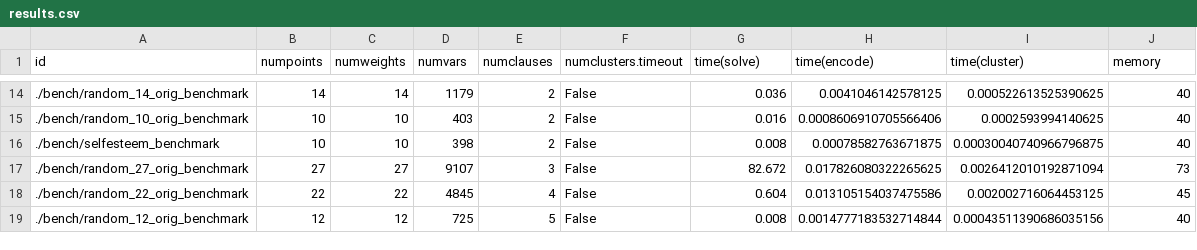
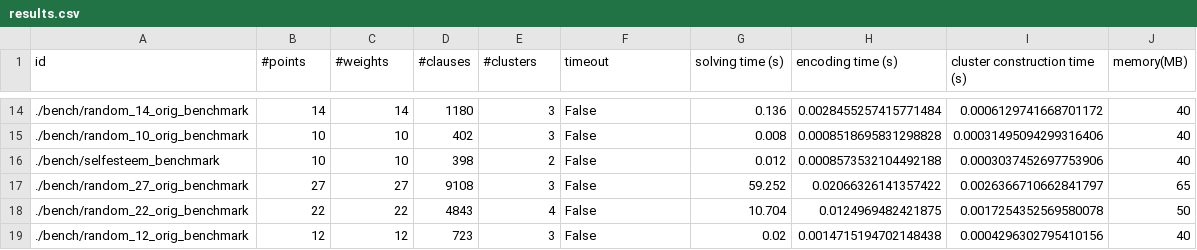
Before and after one commit to victornicolet/genconstraints, a CSV file: corrClus/results.csv, drawn as a sheet; only a part is shown, gaps mark what is left out; the diff covers the shown part only.

```diff
--- a/corrClus/results.csv
+++ b/corrClus/results.csv
@@ -1 +1 @@
-id,numpoints,numweights,numvars,numclauses,numclusters.timeout,time(solve),time(encode),time(cluster),memory
+id,#points,#weights,#clauses,#clusters,timeout,solving time (s),encoding time (s),cluster construction time (s),memory(MB)
@@ -14,6 +14,6 @@ id,numpoints,numweights,numvars,numclauses,numclusters.timeout,time(solve),time(
-./bench/random_14_orig_benchmark,14,14,1179,2,False,0.036,0.0041046142578125,0.000522613525390625,40
-./bench/random_10_orig_benchmark,10,10,403,2,False,0.016,0.0008606910705566406,0.0002593994140625,40
-./bench/selfesteem_benchmark,10,10,398,2,False,0.008,0.00078582763671875,0.00030040740966796875,40
-./bench/random_27_orig_benchmark,27,27,9107,3,False,82.672,0.017826080322265625,0.0026412010192871094,73
-./bench/random_22_orig_benchmark,22,22,4845,4,False,0.604,0.013105154037475586,0.002002716064453125,45
-./bench/random_12_orig_benchmark,12,12,725,5,False,0.008,0.0014777183532714844,0.00043511390686035156,40
+./bench/random_14_orig_benchmark,14,14,1180,3,False,0.136,0.0028455257415771484,0.0006129741668701172,40
+./bench/random_10_orig_benchmark,10,10,402,3,False,0.008,0.0008518695831298828,0.00031495094299316406,40
+./bench/selfesteem_benchmark,10,10,398,2,False,0.012,0.0008573532104492188,0.0003037452697753906,40
+./bench/random_27_orig_benchmark,27,27,9108,3,False,59.252,0.02066326141357422,0.0026366710662841797,65
+./bench/random_22_orig_benchmark,22,22,4843,4,False,10.704,0.0124969482421875,0.0017254352569580078,50
+./bench/random_12_orig_benchmark,12,12,723,3,False,0.02,0.0014715194702148438,0.0004296302795410156,40
```
Also changed, not shown: 79 edited cells elsewhere in this file, 1 other file.
